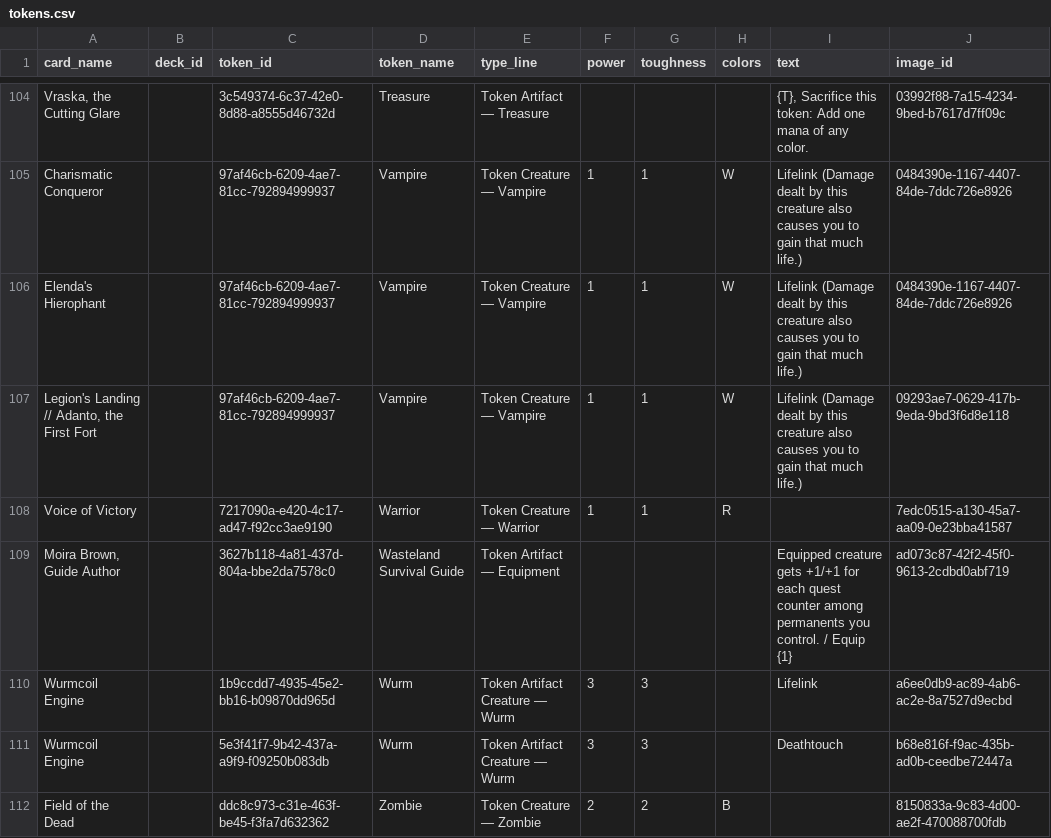
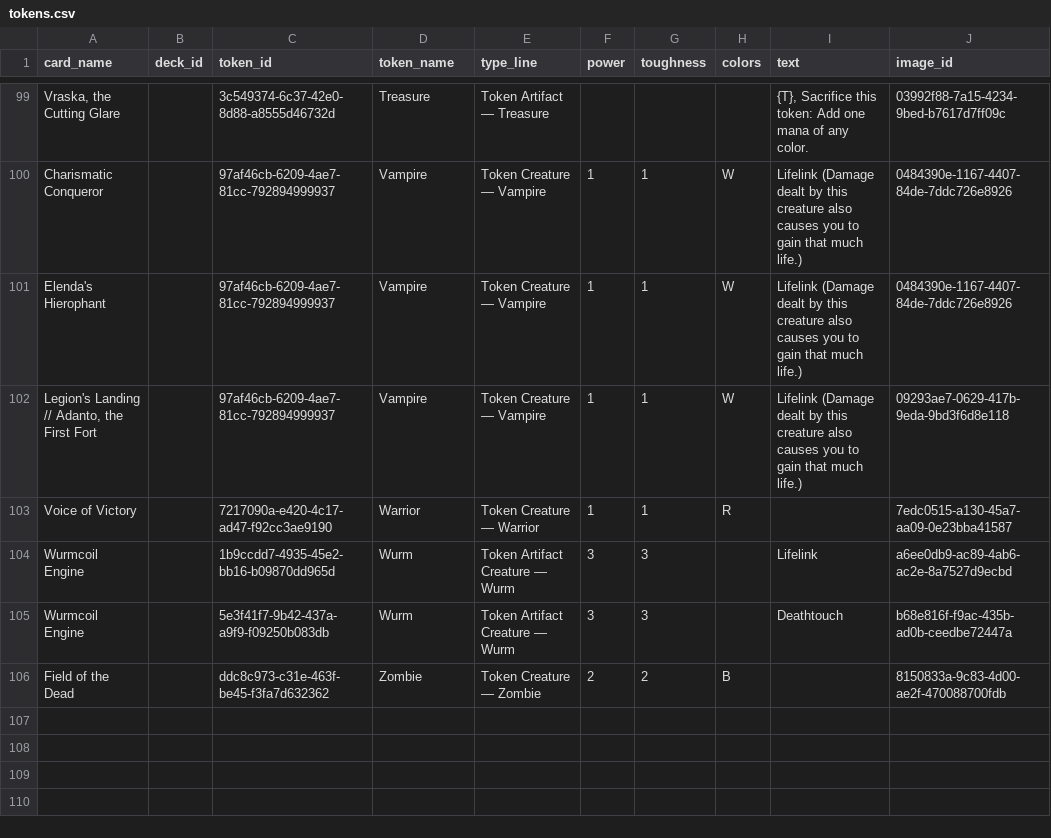
Before and after one commit to jimna-h/archidekt-snapshot, a CSV file: data/tokens.csv, drawn as a sheet; only a part is shown, gaps mark what is left out; the diff covers the shown part only.

```diff
--- a/data/tokens.csv
+++ b/data/tokens.csv
@@ -108,3 +103,2 @@ Elenda's Hierophant,,97af46cb-6209-4ae7-81cc-792894999937,Vampire,Token Creature
 Voice of Victory,,7217090a-e420-4c17-ad47-f92cc3ae9190,Warrior,Token Creature — Warrior,1,1,R,,7edc0515-a130-45a7-aa09-0e23bba41587
-"Moira Brown, Guide Author",,3627b118-4a81-437d-804a-bbe2da7578c0,Wasteland Survival Guide,Token Artifact — Equipment,,,,Equipped creature gets +1/+1 for each quest counter among permanents you control. / Equip {1},ad073c87-42f2-45f0-9613-2cdbd0abf719
 Wurmcoil Engine,,1b9ccdd7-4935-45e2-bb16-b09870dd965d,Wurm,Token Artifact Creature — Wurm,3,3,,Lifelink,a6ee0db9-ac89-4ab6-ac2e-8a7527d9ecbd
```
Also changed, not shown: 5 removed rows elsewhere in this file, data/decks.csv, data/totals.csv, 2 other files.
